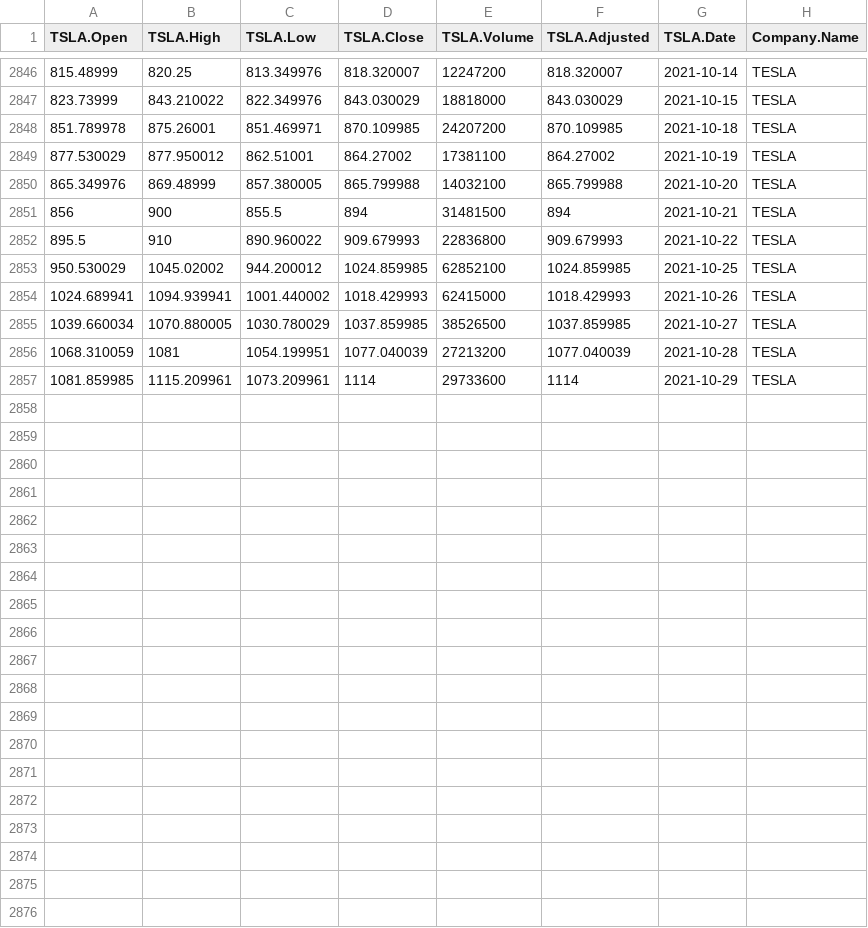
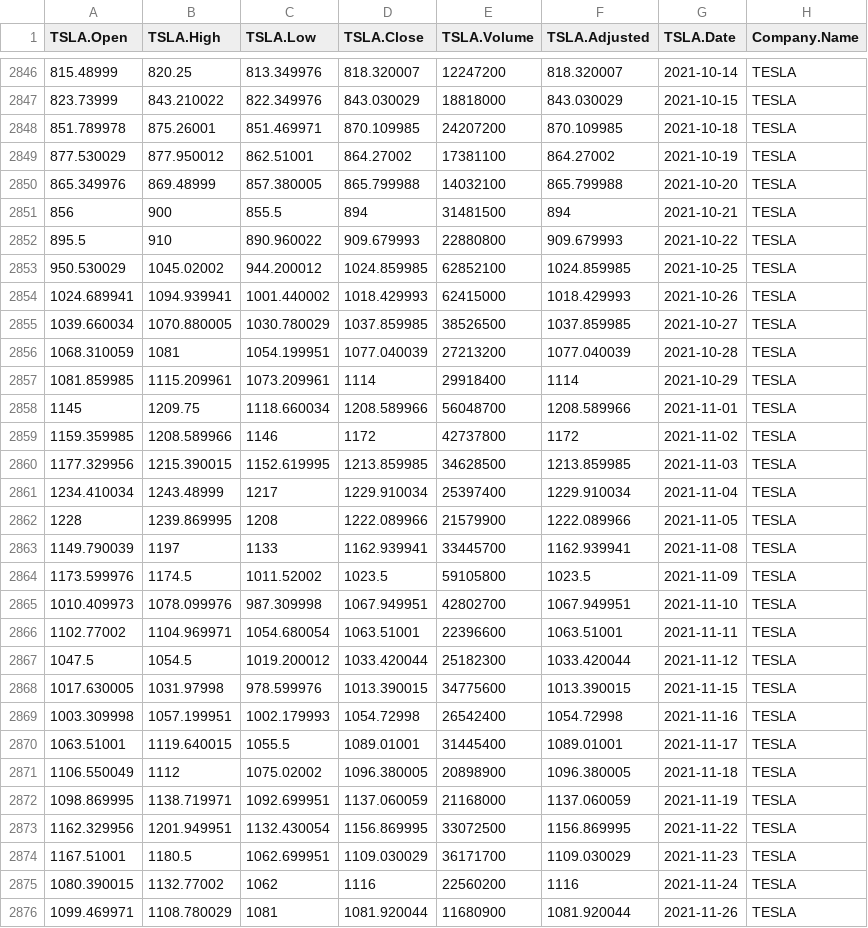
Before and after one commit to pradeept95/Stock-Price-Prediction-and-Forecasting-in-R, a CSV file: data/raw_tesla_Stock.csv, drawn as a sheet; only a part is shown, gaps mark what is left out.

```diff
--- a/data/raw_tesla_Stock.csv
+++ b/data/raw_tesla_Stock.csv
@@ -2851,3 +2851,3 @@
 856,900,855.5,894,31481500,894,"2021-10-21","TESLA"
-895.5,910,890.960022,909.679993,22836800,909.679993,"2021-10-22","TESLA"
+895.5,910,890.960022,909.679993,22880800,909.679993,"2021-10-22","TESLA"
 950.530029,1045.02002,944.200012,1024.859985,62852100,1024.859985,"2021-10-25","TESLA"
@@ -2856,2 +2856,21 @@
 1068.310059,1081,1054.199951,1077.040039,27213200,1077.040039,"2021-10-28","TESLA"
-1081.859985,1115.209961,1073.209961,1114,29733600,1114,"2021-10-29","TESLA"
+1081.859985,1115.209961,1073.209961,1114,29918400,1114,"2021-10-29","TESLA"
+1145,1209.75,1118.660034,1208.589966,56048700,1208.589966,"2021-11-01","TESLA"
+1159.359985,1208.589966,1146,1172,42737800,1172,"2021-11-02","TESLA"
+1177.329956,1215.390015,1152.619995,1213.859985,34628500,1213.859985,"2021-11-03","TESLA"
+1234.410034,1243.48999,1217,1229.910034,25397400,1229.910034,"2021-11-04","TESLA"
+1228,1239.869995,1208,1222.089966,21579900,1222.089966,"2021-11-05","TESLA"
+1149.790039,1197,1133,1162.939941,33445700,1162.939941,"2021-11-08","TESLA"
+1173.599976,1174.5,1011.52002,1023.5,59105800,1023.5,"2021-11-09","TESLA"
+1010.409973,1078.099976,987.309998,1067.949951,42802700,1067.949951,"2021-11-10","TESLA"
+1102.77002,1104.969971,1054.680054,1063.51001,22396600,1063.51001,"2021-11-11","TESLA"
+1047.5,1054.5,1019.200012,1033.420044,25182300,1033.420044,"2021-11-12","TESLA"
+1017.630005,1031.97998,978.599976,1013.390015,34775600,1013.390015,"2021-11-15","TESLA"
+1003.309998,1057.199951,1002.179993,1054.72998,26542400,1054.72998,"2021-11-16","TESLA"
+1063.51001,1119.640015,1055.5,1089.01001,31445400,1089.01001,"2021-11-17","TESLA"
+1106.550049,1112,1075.02002,1096.380005,20898900,1096.380005,"2021-11-18","TESLA"
+1098.869995,1138.719971,1092.699951,1137.060059,21168000,1137.060059,"2021-11-19","TESLA"
+1162.329956,1201.949951,1132.430054,1156.869995,33072500,1156.869995,"2021-11-22","TESLA"
+1167.51001,1180.5,1062.699951,1109.030029,36171700,1109.030029,"2021-11-23","TESLA"
+1080.390015,1132.77002,1062,1116,22560200,1116,"2021-11-24","TESLA"
+1099.469971,1108.780029,1081,1081.920044,11680900,1081.920044,"2021-11-26","TESLA"
```
Also changed, not shown: data/all_company_close_stock.csv, data/all_company_stock.csv, 9 other files.
